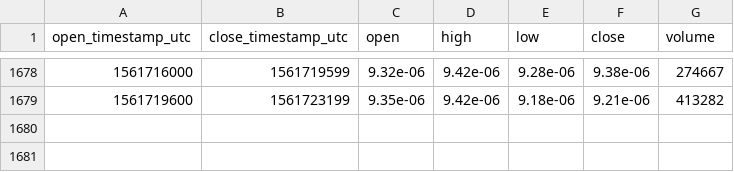
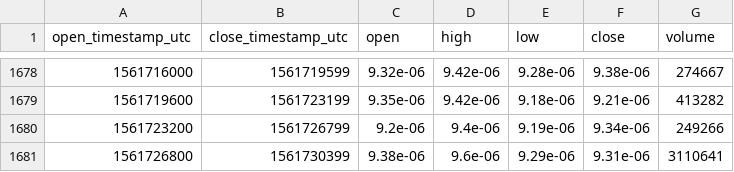
Before and after one commit to cryptobigbro/coinbasepro-XLM-BTC, a CSV file: coinbasepro-XLM-BTC-1h.csv, drawn as a sheet; only a part is shown, gaps mark what is left out.

Commit message:
Update OHLCV data.

```diff
--- a/coinbasepro-XLM-BTC-1h.csv
+++ b/coinbasepro-XLM-BTC-1h.csv
@@ -1679 +1679,3 @@ open_timestamp_utc,close_timestamp_utc,open,high,low,close,volume
 1561719600,1561723199,9.35e-06,9.42e-06,9.18e-06,9.21e-06,413282
+1561723200,1561726799,9.2e-06,9.4e-06,9.19e-06,9.34e-06,249266
+1561726800,1561730399,9.38e-06,9.6e-06,9.29e-06,9.31e-06,3110641
```
Also changed, not shown: 1 other file.
